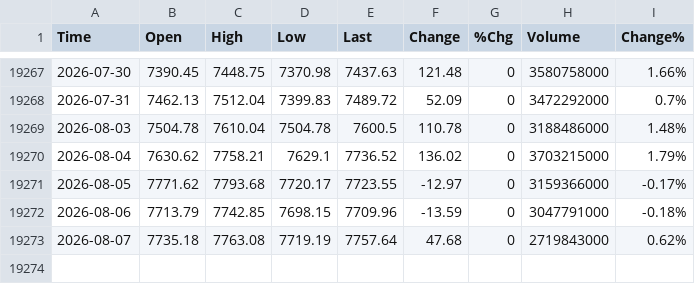
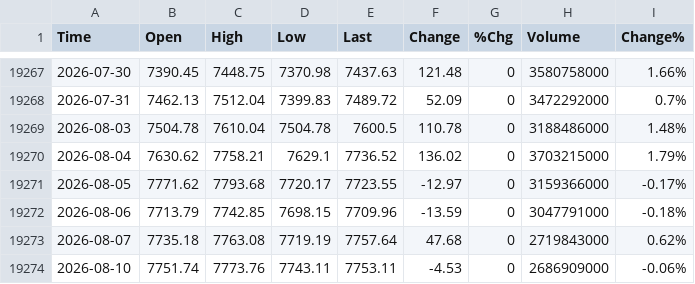
Before and after one commit to smallfishmacro-Git/market-dashboard, a CSV file: data/barchart/S&P_500_Index_$SPX.csv, drawn as a sheet; only a part is shown, gaps mark what is left out; the diff names each change by its address in the sheet, - before the commit and + after, or states it on an @@ line.

```diff
--- a/data/barchart/S&P_500_Index_$SPX.csv
+++ b/data/barchart/S&P_500_Index_$SPX.csv
+row 19274: 2026-08-10 | 7751.74 | 7773.76 | 7743.11 | 7753.11 | -4.53 | 0 | 2686909000 | -0.06%
```
Also changed, not shown: data/barchart/1-Month_Highs_NYSE_$M1HN.csv, data/barchart/1-Month_Lows_NYSE_$M1LN.csv, 49 other files.
